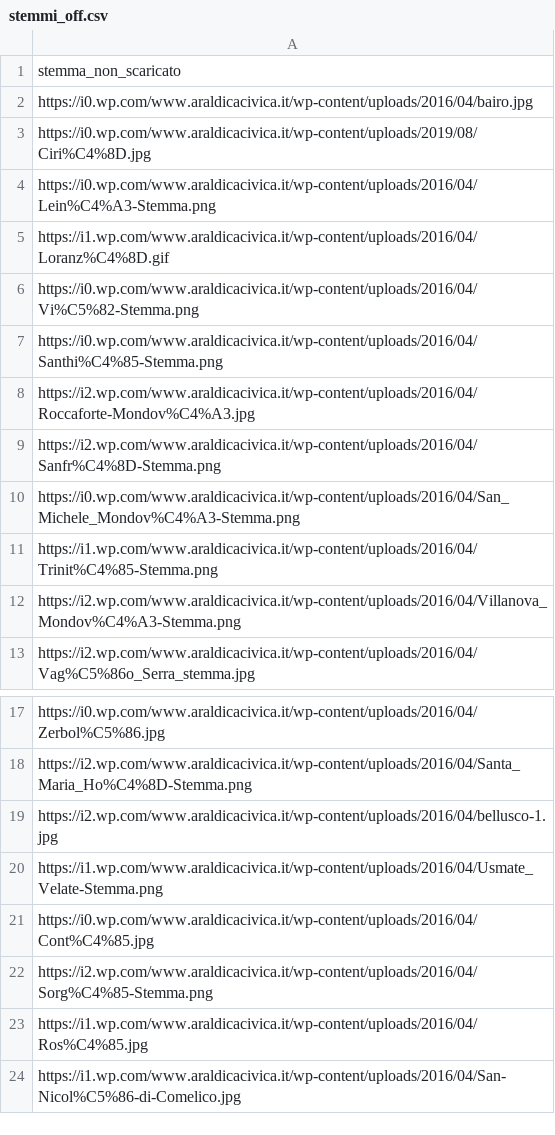
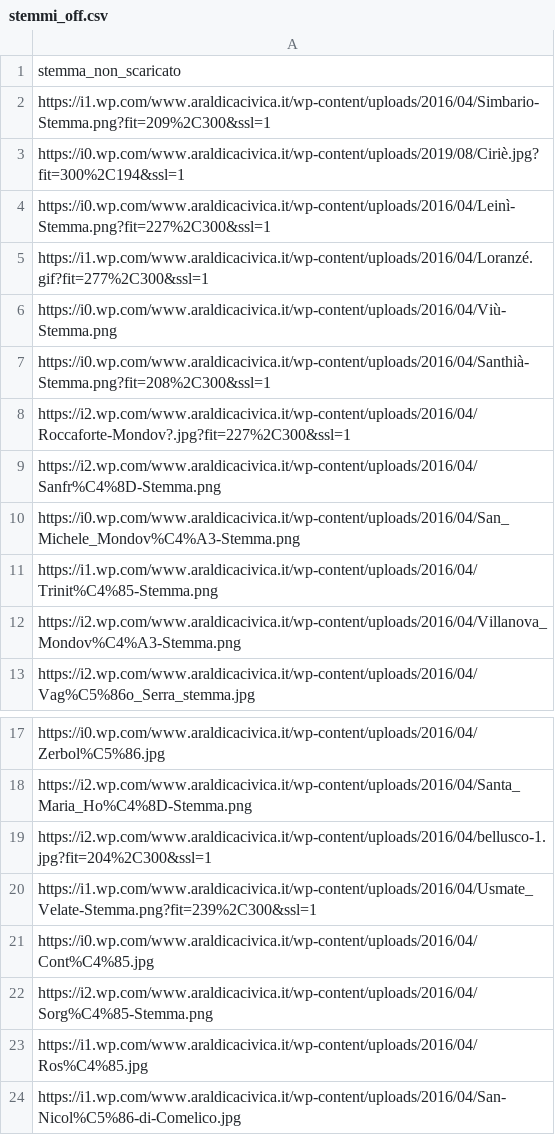
Before and after one commit to opendatasicilia/OpenDataSicilia-per-il-Coronavirus, a CSV file: docs/info_covid/Stemma_comuni_Italia/stemmi_off.csv, drawn as a sheet; only a part is shown, gaps mark what is left out; the diff names each change by its address in the sheet, - before the commit and + after, or states it on an @@ line.

```diff
--- a/docs/info_covid/Stemma_comuni_Italia/stemmi_off.csv
+++ b/docs/info_covid/Stemma_comuni_Italia/stemmi_off.csv
-A2: https://i0.wp.com/www.araldicacivica.it/wp-content/uploads/2016/04/bairo.jpg
+A2: https://i1.wp.com/www.araldicacivica.it/wp-content/uploads/2016/04/Simbario-Stemma.png?fit=209%2C300&ssl=1
-A3: https://i0.wp.com/www.araldicacivica.it/wp-content/uploads/2019/08/Ciri%C4%8D.jpg
+A3: https://i0.wp.com/www.araldicacivica.it/wp-content/uploads/2019/08/Ciriè.jpg?fit=300%2C194&ssl=1
-A4: https://i0.wp.com/www.araldicacivica.it/wp-content/uploads/2016/04/Lein%C4%A3-Stemma.png
+A4: https://i0.wp.com/www.araldicacivica.it/wp-content/uploads/2016/04/Leinì-Stemma.png?fit=227%2C300&ssl=1
-A5: https://i1.wp.com/www.araldicacivica.it/wp-content/uploads/2016/04/Loranz%C4%8D.gif
+A5: https://i1.wp.com/www.araldicacivica.it/wp-content/uploads/2016/04/Loranzé.gif?fit=277%2C300&ssl=1
-A6: https://i0.wp.com/www.araldicacivica.it/wp-content/uploads/2016/04/Vi%C5%82-Stemma.png
+A6: https://i0.wp.com/www.araldicacivica.it/wp-content/uploads/2016/04/Viù-Stemma.png
-A7: https://i0.wp.com/www.araldicacivica.it/wp-content/uploads/2016/04/Santhi%C4%85-Stemma.png
+A7: https://i0.wp.com/www.araldicacivica.it/wp-content/uploads/2016/04/Santhià-Stemma.png?fit=208%2C300&ssl=1
-A8: https://i2.wp.com/www.araldicacivica.it/wp-content/uploads/2016/04/Roccaforte-Mondov%C4%A3.jpg
+A8: https://i2.wp.com/www.araldicacivica.it/wp-content/uploads/2016/04/Roccaforte-Mondov?.jpg?fit=227%2C300&ssl=1
-A19: https://i2.wp.com/www.araldicacivica.it/wp-content/uploads/2016/04/bellusco-1.jpg
+A19: https://i2.wp.com/www.araldicacivica.it/wp-content/uploads/2016/04/bellusco-1.jpg?fit=204%2C300&ssl=1
-A20: https://i1.wp.com/www.araldicacivica.it/wp-content/uploads/2016/04/Usmate_Velate-Stemma.png
+A20: https://i1.wp.com/www.araldicacivica.it/wp-content/uploads/2016/04/Usmate_Velate-Stemma.png?fit=239%2C300&ssl=1
```
Also changed, not shown: 10 other files.
